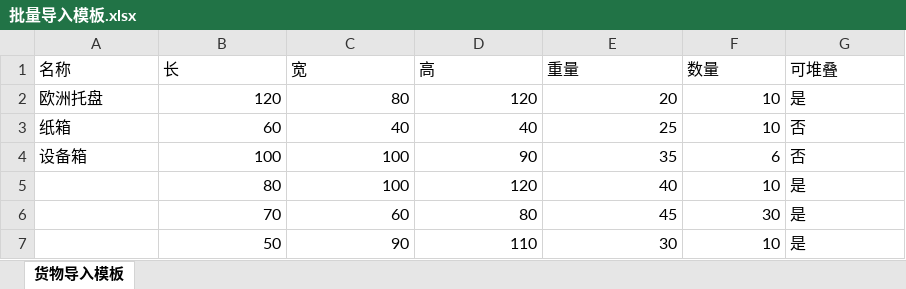
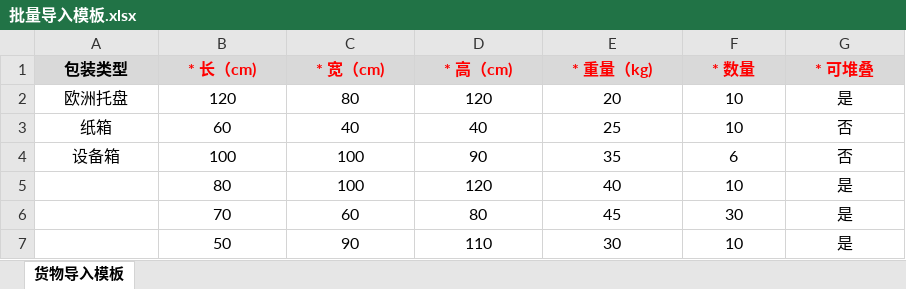
Before and after one commit to Frida-Jane/truck-loading-planner, an Excel workbook: 批量导入模板.xlsx, sheet 货物导入模板, drawn as a sheet; values as stored, in another font and other column widths than the file's, no borders; removed rows and columns are numbered as before the commit, all else as after; the diff names each change by its address in the sheet, - before the commit and + after, or states it on an @@ line.

```diff
--- a/批量导入模板.xlsx (sheet 货物导入模板)
+++ b/批量导入模板.xlsx (sheet 货物导入模板)
-row 1: 名称 | 长 | 宽 | 高 | 重量 | 数量 | 可堆叠
+row 1: 包装类型 | * 长（cm) | * 宽（cm) | * 高（cm) | * 重量（kg) | * 数量 | * 可堆叠
-A2:A4 alignment: left
+A2:A4 alignment: center
-B2:F7 alignment: right
+B2:F7 alignment: center
-G2:G7 alignment: left
+G2:G7 alignment: center
```
Also changed, not shown: 1 other file.
